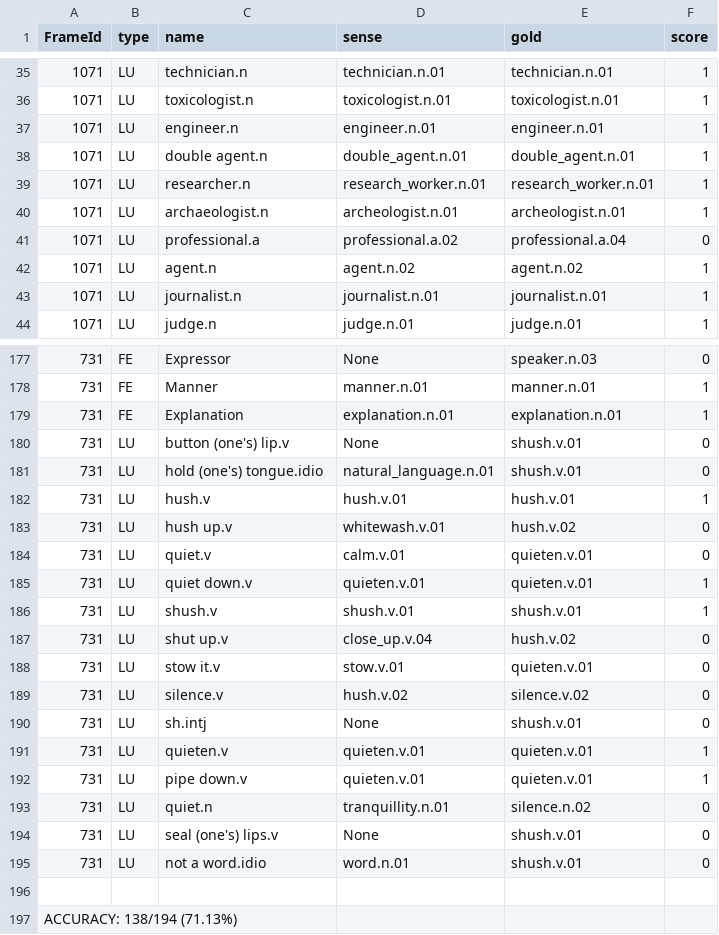
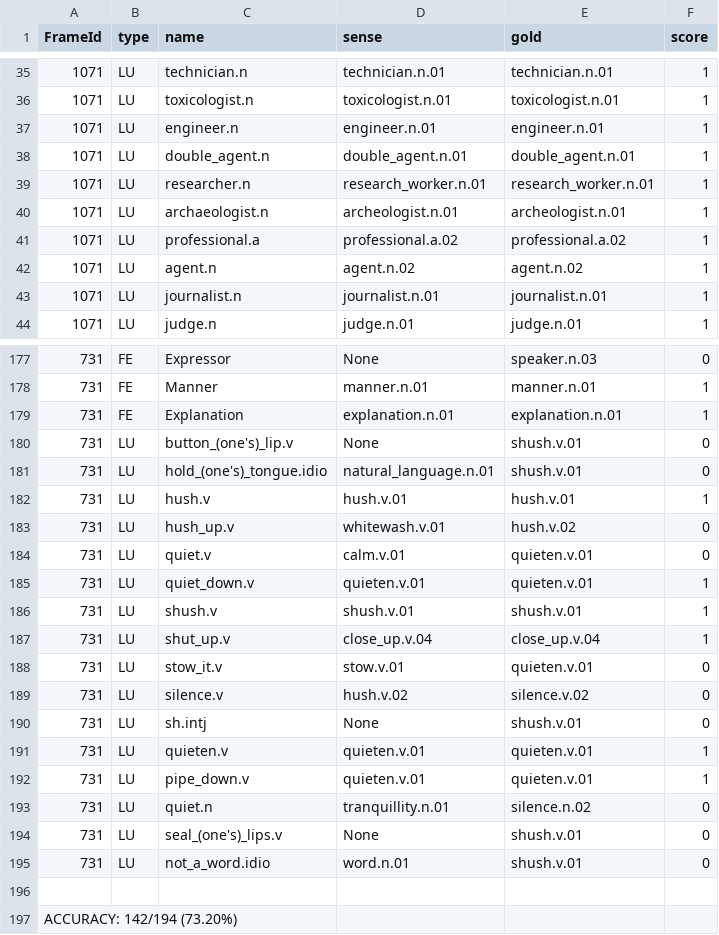
Before and after one commit to VittorioParagallo/tln-1920, a CSV file: part2/exercise2/output/results.csv, drawn as a sheet; only a part is shown, gaps mark what is left out; the diff covers the shown part only.

```diff
--- a/part2/exercise2/output/results.csv
+++ b/part2/exercise2/output/results.csv
@@ -37,6 +37,6 @@ FrameId	type	name	sense	gold	score
 1071	LU	engineer.n	engineer.n.01	engineer.n.01	1
-1071	LU	double agent.n	double_agent.n.01	double_agent.n.01	1
+1071	LU	double_agent.n	double_agent.n.01	double_agent.n.01	1
 1071	LU	researcher.n	research_worker.n.01	research_worker.n.01	1
 1071	LU	archaeologist.n	archeologist.n.01	archeologist.n.01	1
-1071	LU	professional.a	professional.a.02	professional.a.04	0
+1071	LU	professional.a	professional.a.02	professional.a.02	1
 1071	LU	agent.n	agent.n.02	agent.n.02	1
@@ -179,11 +179,11 @@ FrameId	type	name	sense	gold	score
 731	FE	Explanation	explanation.n.01	explanation.n.01	1
-731	LU	button (one's) lip.v	None	shush.v.01	0
-731	LU	hold (one's) tongue.idio	natural_language.n.01	shush.v.01	0
+731	LU	button_(one's)_lip.v	None	shush.v.01	0
+731	LU	hold_(one's)_tongue.idio	natural_language.n.01	shush.v.01	0
 731	LU	hush.v	hush.v.01	hush.v.01	1
-731	LU	hush up.v	whitewash.v.01	hush.v.02	0
+731	LU	hush_up.v	whitewash.v.01	hush.v.02	0
 731	LU	quiet.v	calm.v.01	quieten.v.01	0
-731	LU	quiet down.v	quieten.v.01	quieten.v.01	1
+731	LU	quiet_down.v	quieten.v.01	quieten.v.01	1
 731	LU	shush.v	shush.v.01	shush.v.01	1
-731	LU	shut up.v	close_up.v.04	hush.v.02	0
-731	LU	stow it.v	stow.v.01	quieten.v.01	0
+731	LU	shut_up.v	close_up.v.04	close_up.v.04	1
+731	LU	stow_it.v	stow.v.01	quieten.v.01	0
 731	LU	silence.v	hush.v.02	silence.v.02	0
@@ -191,7 +191,7 @@ FrameId	type	name	sense	gold	score
 731	LU	quieten.v	quieten.v.01	quieten.v.01	1
-731	LU	pipe down.v	quieten.v.01	quieten.v.01	1
+731	LU	pipe_down.v	quieten.v.01	quieten.v.01	1
 731	LU	quiet.n	tranquillity.n.01	silence.n.02	0
-731	LU	seal (one's) lips.v	None	shush.v.01	0
-731	LU	not a word.idio	word.n.01	shush.v.01	0
+731	LU	seal_(one's)_lips.v	None	shush.v.01	0
+731	LU	not_a_word.idio	word.n.01	shush.v.01	0
 
-ACCURACY: 138/194 (71.13%)
+ACCURACY: 142/194 (73.20%)
```
Also changed, not shown: 11 edited cells elsewhere in this file, 3 other files.
